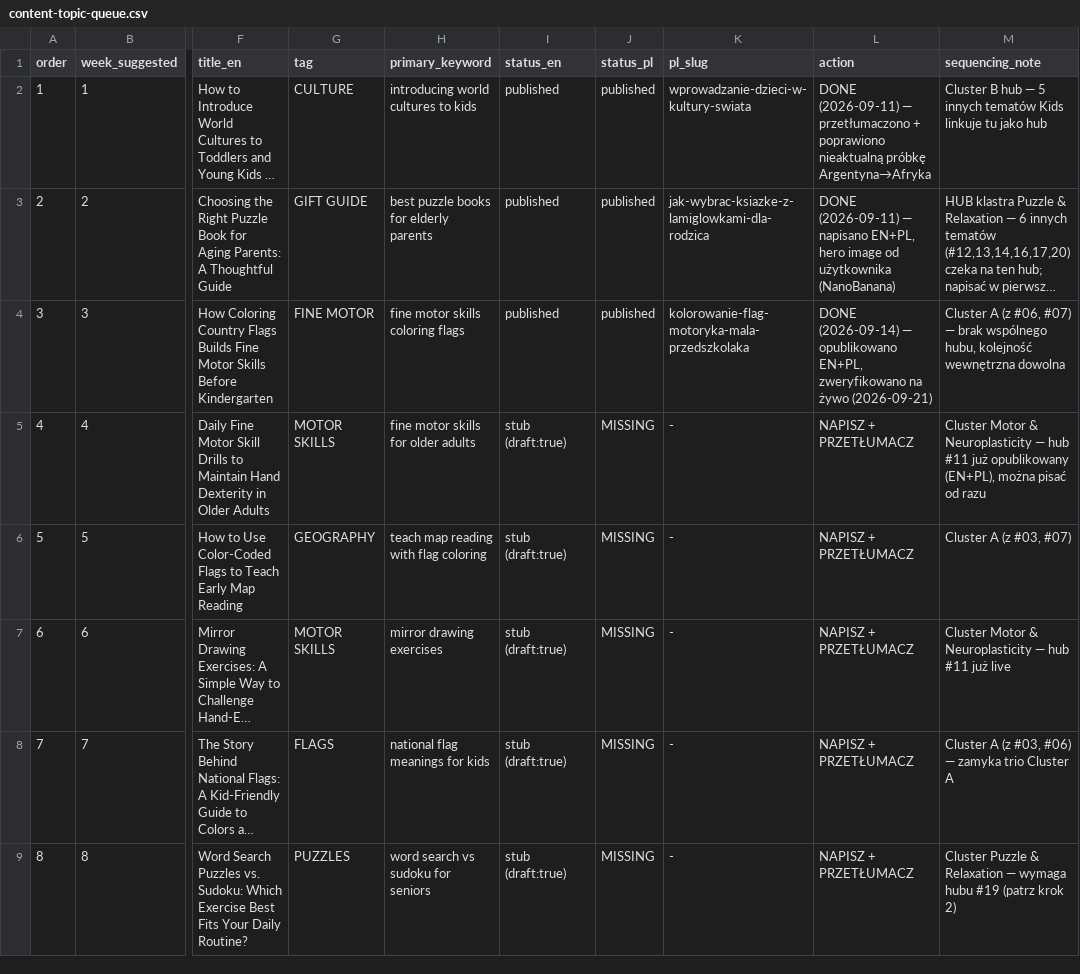
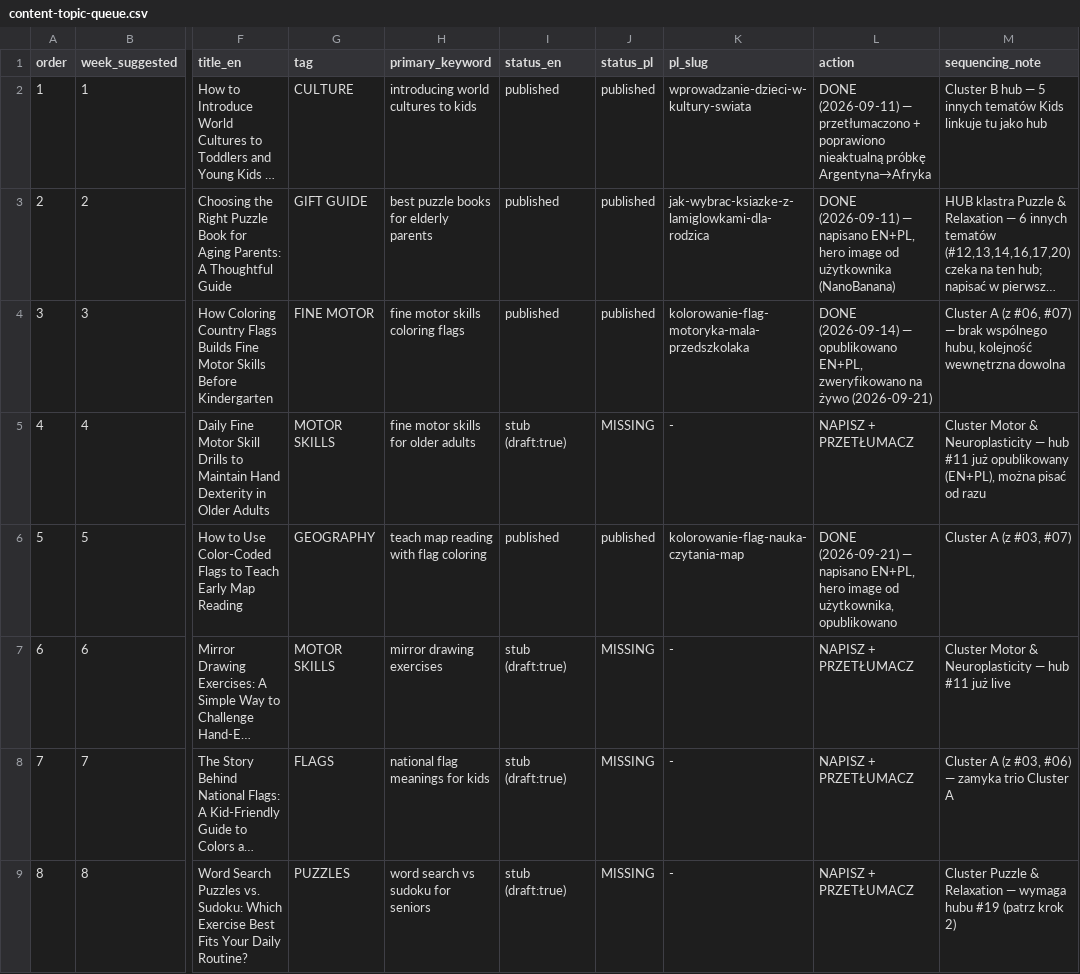
Before and after one commit to DarekWlosek/alexherek_site, a CSV file: content-topic-queue.csv, drawn as a sheet; only a part is shown, gaps mark what is left out; long unchanged cells end in …; the diff names each change by its address in the sheet, - before the commit and + after, or states it on an @@ line.

Commit message:
Publish #06 flags/map-reading article (EN+PL)

```diff
--- a/content-topic-queue.csv
+++ b/content-topic-queue.csv
-I6 (status_en): stub (draft:true)
+I6 (status_en): published
-J6 (status_pl): MISSING
+J6 (status_pl): published
-K6 (pl_slug): -
+K6 (pl_slug): kolorowanie-flag-nauka-czytania-map
-L6 (action): NAPISZ + PRZETŁUMACZ
+L6 (action): DONE (2026-09-21) — napisano EN+PL, hero image od użytkownika, opublikowano
```
Also changed, not shown: 2 other files.
